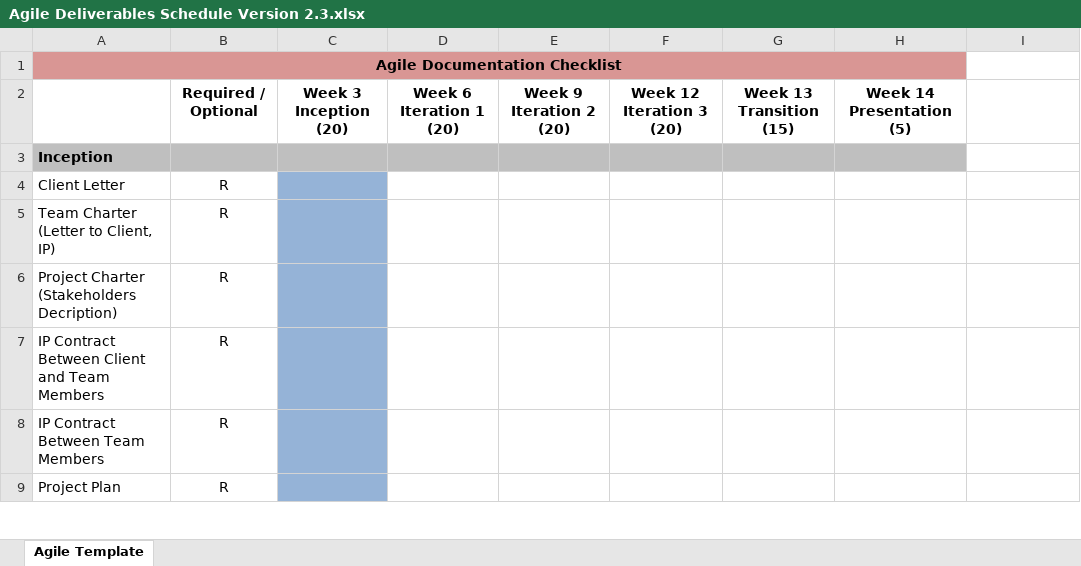
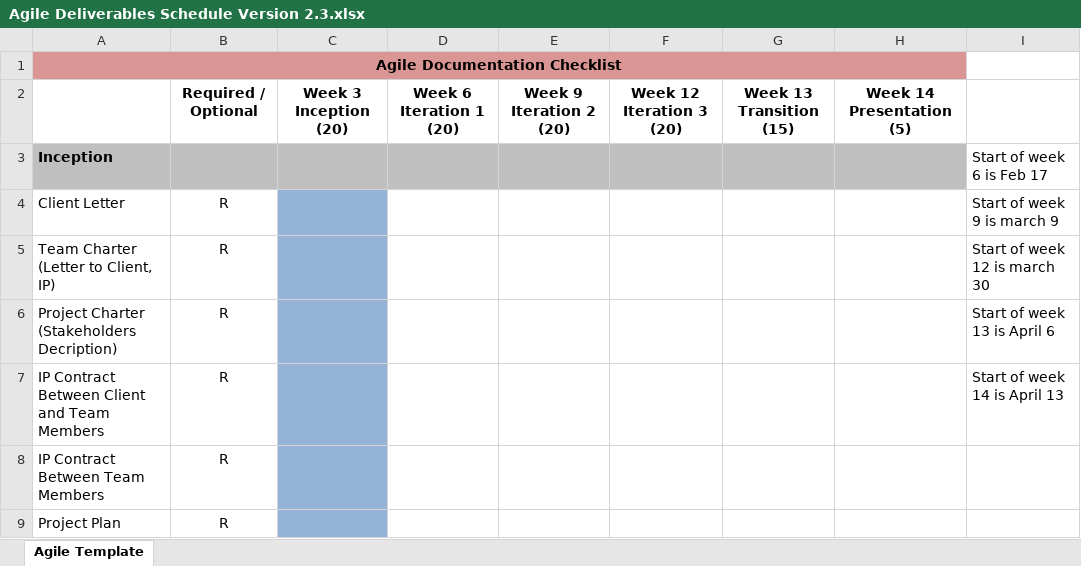
Before and after one commit to BDR-Software/easysched, an Excel workbook: docs/Agile Deliverables Schedule Version 2.3.xlsx, sheet Agile Template, drawn as a sheet; only a part is shown; values as stored, in another font and other column widths than the file's, no borders; the diff names each change by its address in the sheet, - before the commit and + after, or states it on an @@ line.

```diff
--- a/docs/Agile Deliverables Schedule Version 2.3.xlsx (sheet Agile Template)
+++ b/docs/Agile Deliverables Schedule Version 2.3.xlsx (sheet Agile Template)
-I3: (empty)
+I3: Start of week 6 is Feb 17
-I4: (empty)
+I4: Start of week 9 is march 9
-I5: (empty)
+I5: Start of week 12 is march 30
-I6: (empty)
+I6: Start of week 13 is April 6
-I7: (empty)
+I7: Start of week 14 is April 13
```
Also changed, not shown: docs/Project Charter.xlsx, 2 other files.
